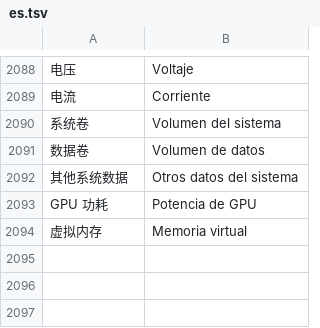
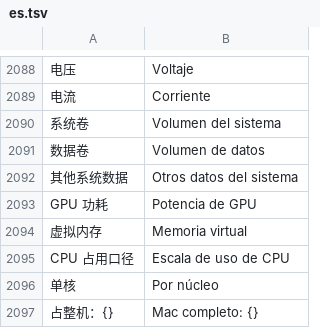
Before and after one commit to ysicing/XStats, a TSV file: Packages/XStatsKit/Sources/Localization/Resources/es.tsv, drawn as a sheet; only a part is shown, gaps mark what is left out.

```diff
--- a/Packages/XStatsKit/Sources/Localization/Resources/es.tsv
+++ b/Packages/XStatsKit/Sources/Localization/Resources/es.tsv
@@ -2094 +2094,4 @@ GPU 功耗	Potencia de GPU
 虚拟内存	Memoria virtual
+CPU 占用口径	Escala de uso de CPU
+单核	Por núcleo
+占整机：{}	Mac completo: {}
```
Also changed, not shown: Packages/XStatsKit/Sources/Localization/Resources/ar.tsv, Packages/XStatsKit/Sources/Localization/Resources/fr.tsv, 21 other files.
